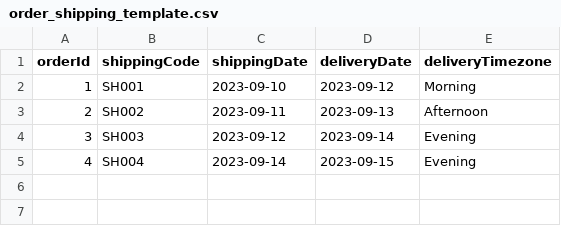
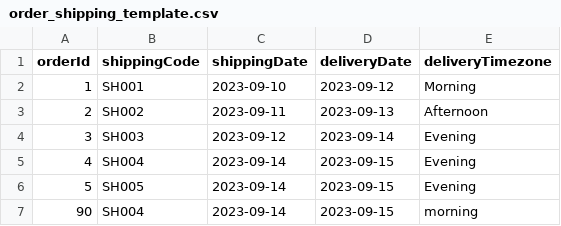
Before and after one commit to PrylypaDmytro/bugslife, a CSV file: src/main/resources/static/templates/order_shipping_template.csv, drawn as a sheet; the diff names each change by its address in the sheet, - before the commit and + after, or states it on an @@ line.

```diff
--- a/src/main/resources/static/templates/order_shipping_template.csv
+++ b/src/main/resources/static/templates/order_shipping_template.csv
+row 6: 5 | SH005 | 2023-09-14 | 2023-09-15 | Evening
+row 7: 90 | SH004 | 2023-09-14 | 2023-09-15 | morning
```
Also changed, not shown: 6 other files.
